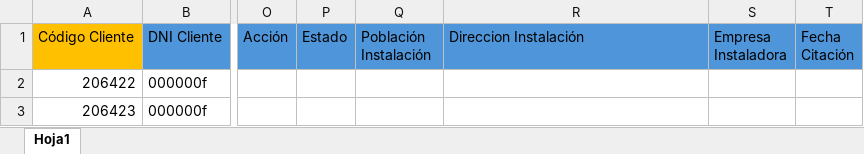
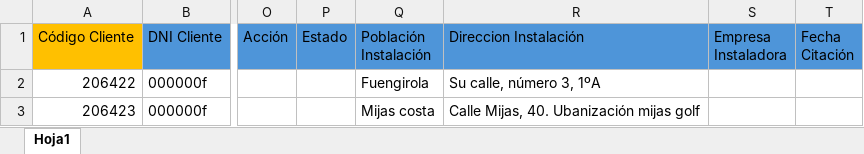
Before and after one commit to ServosoftOnline/ServosoftOnline.github.io, an Excel workbook: proyectos/gestorDeActuaciones/src/pruebasExcel/olin - cabeceraErronea.xlsx, sheet Hoja1, drawn as a sheet; only a part is shown, gaps mark what is left out; values as stored, in another font and other column widths than the file's, no borders; the diff names each change by its address in the sheet, - before the commit and + after, or states it on an @@ line.

```diff
--- a/proyectos/gestorDeActuaciones/src/pruebasExcel/olin - cabeceraErronea.xlsx (sheet Hoja1)
+++ b/proyectos/gestorDeActuaciones/src/pruebasExcel/olin - cabeceraErronea.xlsx (sheet Hoja1)
-Q2 (Población Instalación): (empty)
+Q2 (Población Instalación): Fuengirola
-R2 (Direccion Instalación): (empty)
+R2 (Direccion Instalación): Su calle, número 3, 1ºA
-Q3 (Población Instalación): (empty)
+Q3 (Población Instalación): Mijas costa
-R3 (Direccion Instalación): (empty)
+R3 (Direccion Instalación): Calle Mijas, 40. Ubanización mijas golf
```
Also changed, not shown: proyectos/gestorDeActuaciones/src/pruebasExcel/olin-3Incidencias.xlsx, 8 other files.
